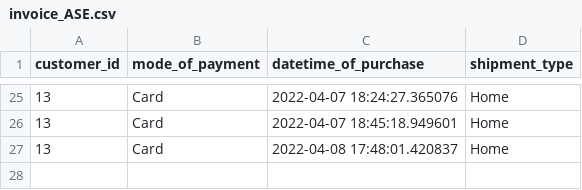
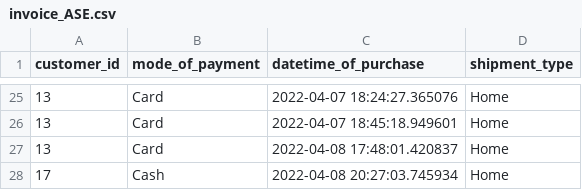
Before and after one commit to shruthivenkat/Inventory, a CSV file: invoice_ASE.csv, drawn as a sheet; only a part is shown, gaps mark what is left out.

```diff
--- a/invoice_ASE.csv
+++ b/invoice_ASE.csv
@@ -27 +27,2 @@ customer_id,mode_of_payment,datetime_of_purchase,shipment_type
 13,Card,2022-04-08 17:48:01.420837,Home
+17,Cash,2022-04-08 20:27:03.745934,Home
```
Also changed, not shown: customer_ASE.csv, product_ASE.csv, 4 other files.
